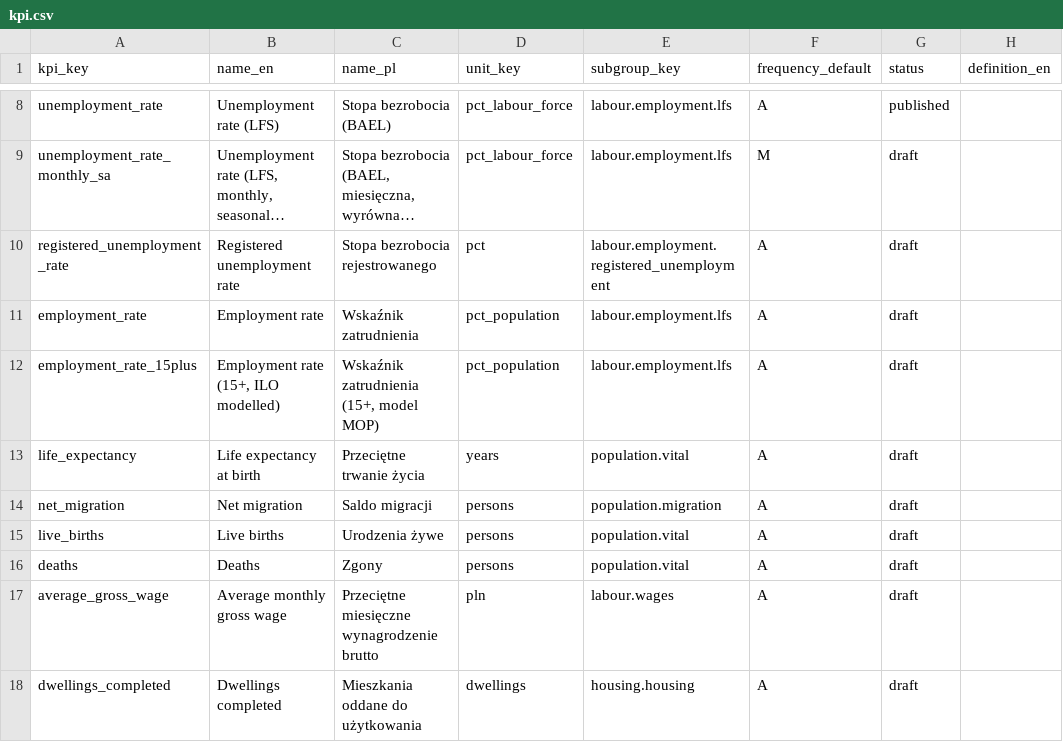
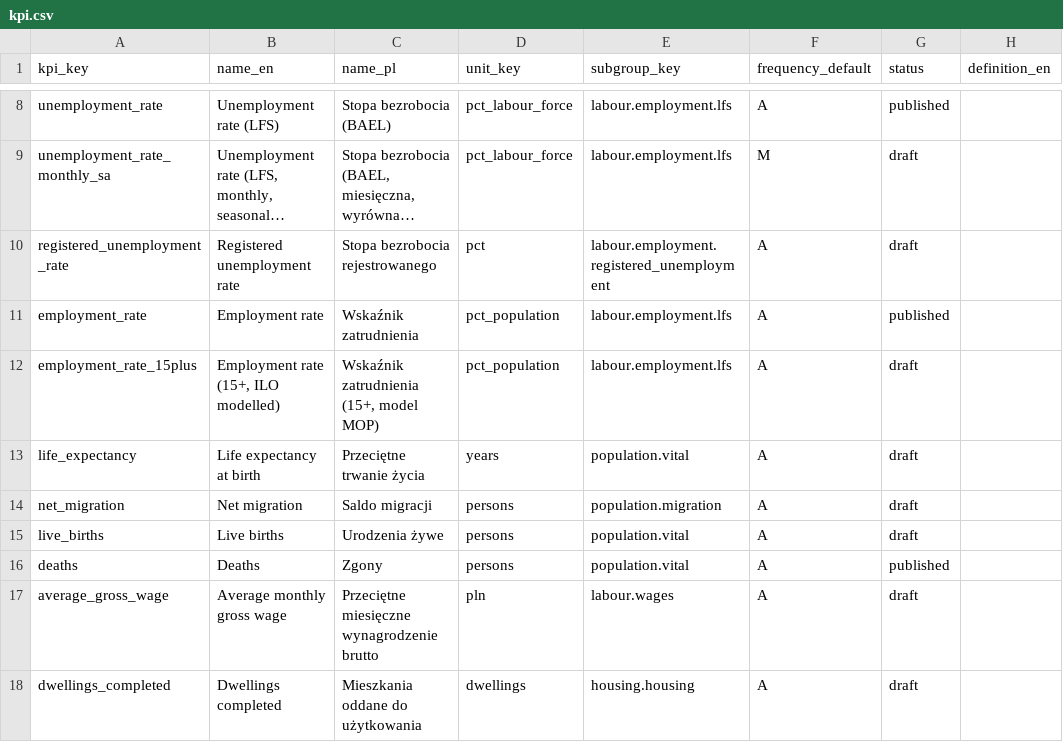
Before and after one commit to zohelo/zohelo-data, a CSV file: warehouse/seeds/kpi.csv, drawn as a sheet; only a part is shown, gaps mark what is left out; long unchanged cells end in …; the diff names each change by its address in the sheet, - before the commit and + after, or states it on an @@ line.

```diff
--- a/warehouse/seeds/kpi.csv
+++ b/warehouse/seeds/kpi.csv
-G11 (status): draft
+G11 (status): published
-G16 (status): draft
+G16 (status): published
```
Also changed, not shown: 14 other files.
